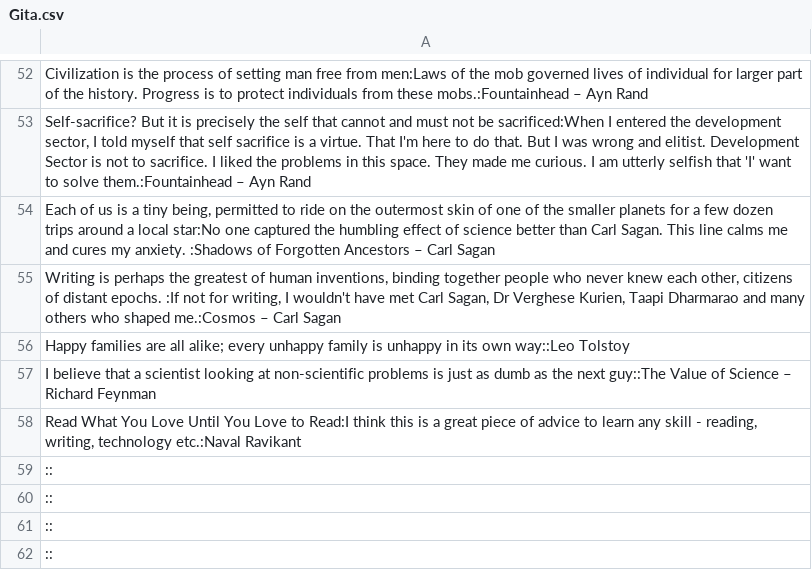
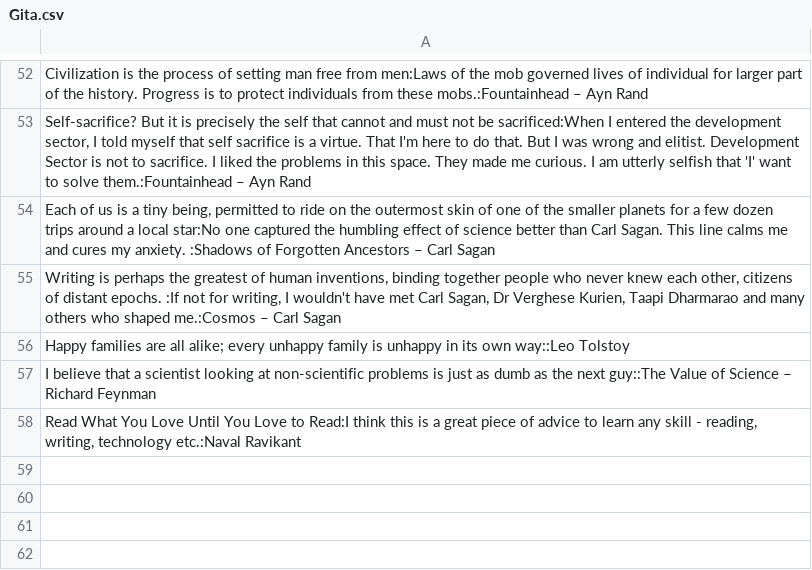
Before and after one commit to d-saikrishna/d-saikrishna.github.io, a CSV file: Gita/Gita.csv, drawn as a sheet; only a part is shown, gaps mark what is left out.

Commit message:
UPDATE Gita - Google Sheets

```diff
--- a/Gita/Gita.csv
+++ b/Gita/Gita.csv
@@ -58,5 +58 @@ I believe that a scientist looking at non-scientific problems is just as dumb as
 "Read What You Love Until You Love to Read:I think this is a great piece of advice to learn any skill - reading, writing, technology etc.:Naval Ravikant"
-::
-::
-::
-::
```
Also changed, not shown: 5 other files.
